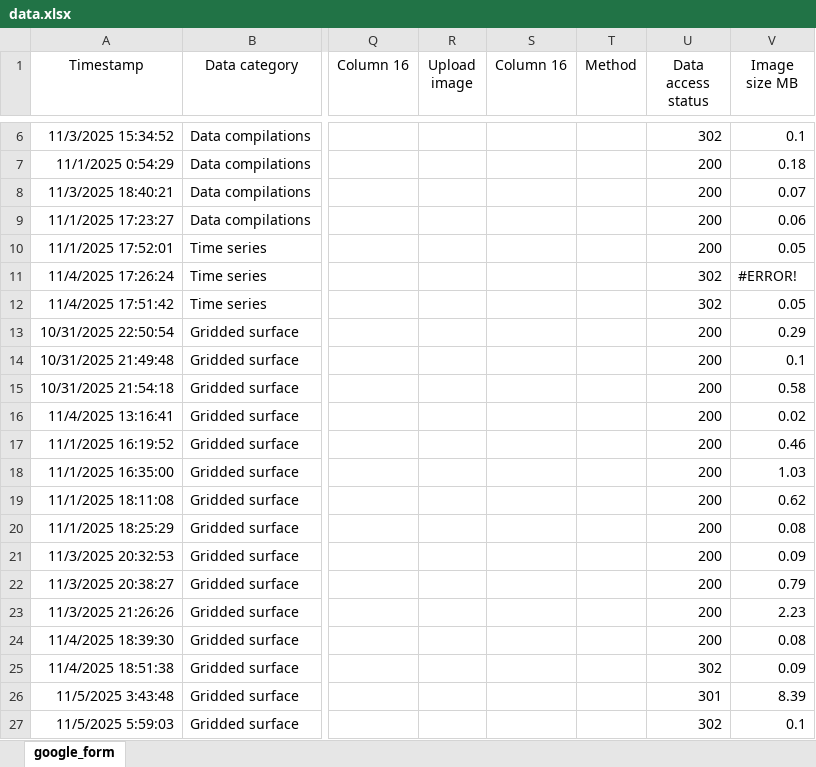
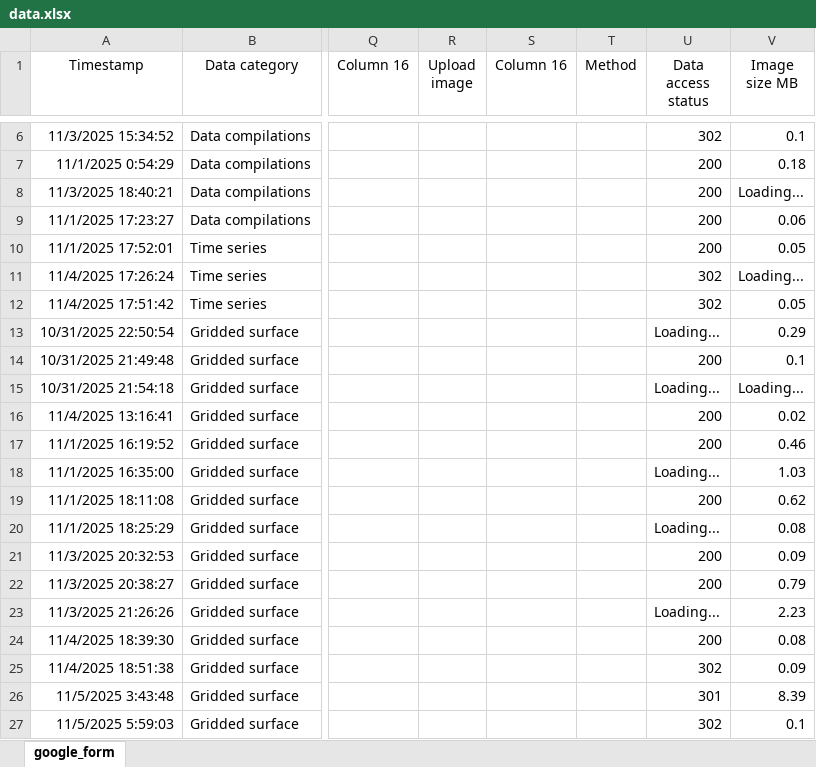
Before and after one commit to OceanCO2/co2-products, an Excel workbook: docs/data.xlsx, sheet google_form, drawn as a sheet; only a part is shown, gaps mark what is left out; values as stored, in another font and other column widths than the file's, no borders; charts and pictures and conditional formats and table styles not drawn; the diff covers the shown part only; the diff names each change by its address in the sheet, - before the commit and + after, or states it on an @@ line.

```diff
--- a/docs/data.xlsx (sheet google_form)
+++ b/docs/data.xlsx (sheet google_form)
-V8 (Image size MB): 0.07
+V8 (Image size MB): Loading...
-V11 (Image size MB): #ERROR!
+V11 (Image size MB): Loading...
-U13 (Data access status): 200
+U13 (Data access status): Loading...
-U15 (Data access status): 200
+U15 (Data access status): Loading...
-V15 (Image size MB): 0.58
+V15 (Image size MB): Loading...
-U18 (Data access status): 200
+U18 (Data access status): Loading...
-U20 (Data access status): 200
+U20 (Data access status): Loading...
-U23 (Data access status): 200
+U23 (Data access status): Loading...
```
Also changed, not shown: 4 edited cells elsewhere in this sheet.
